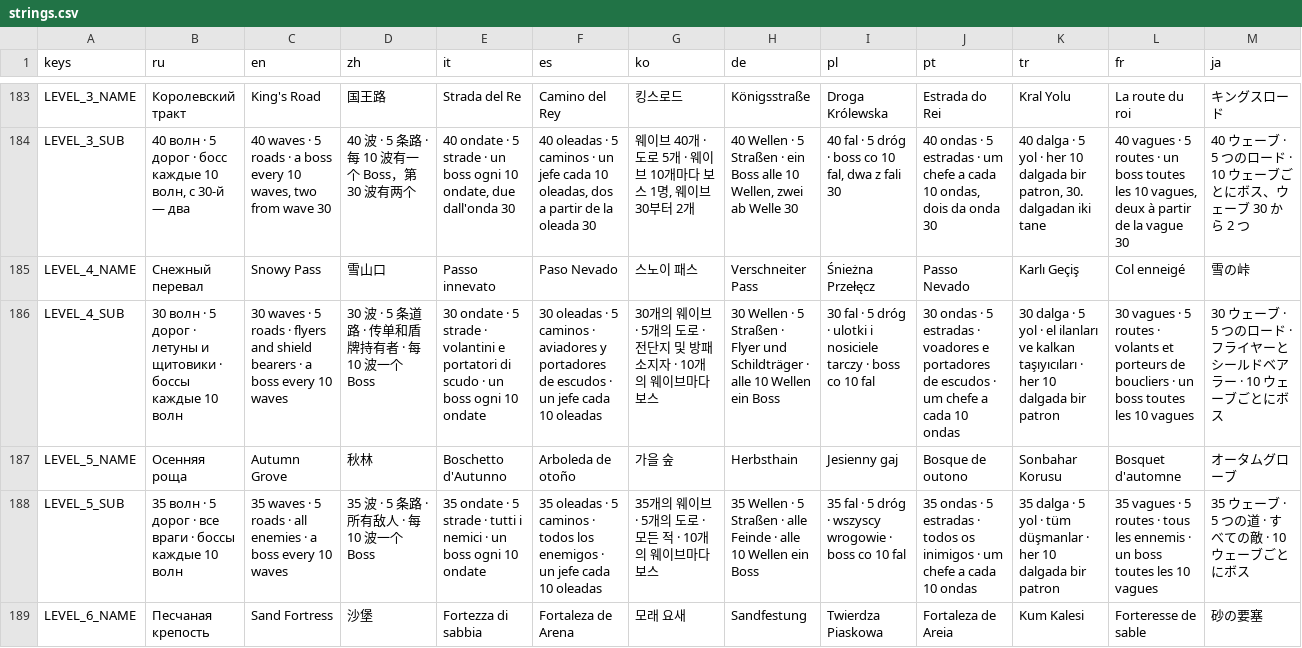
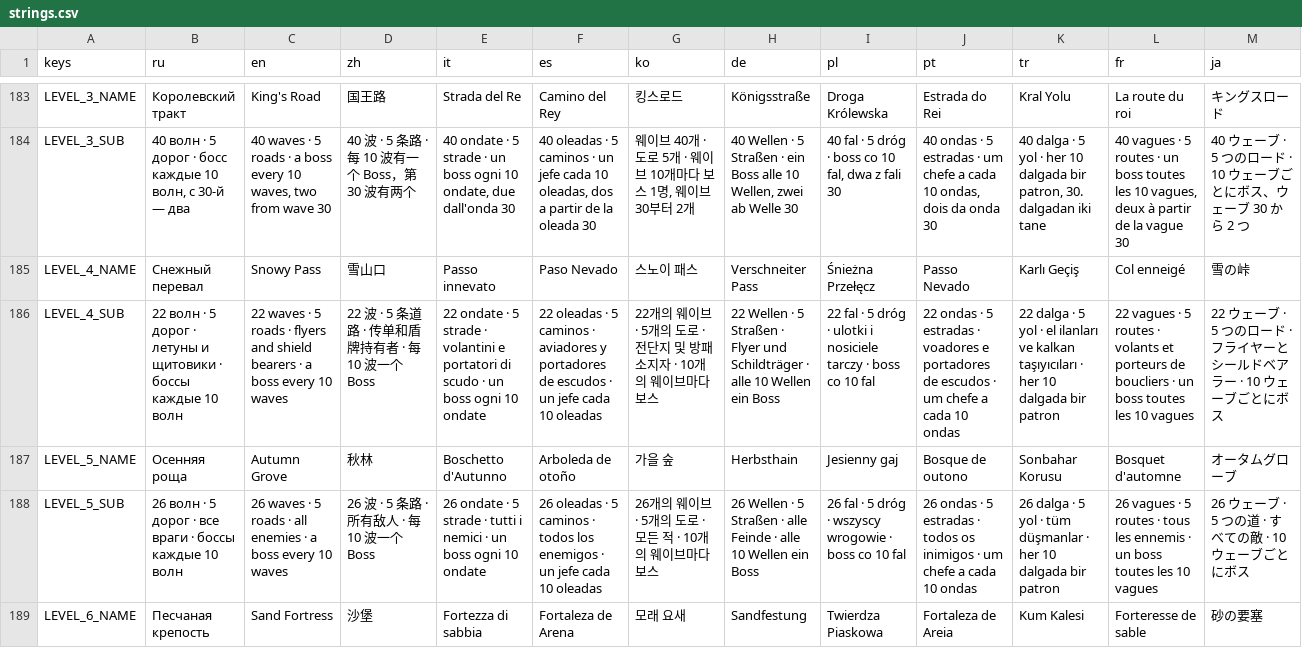
Before and after one commit to glebanya13/tinyguard, a CSV file: translations/strings.csv, drawn as a sheet; only a part is shown, gaps mark what is left out; the diff covers the shown part only; the diff names each change by its address in the sheet, - before the commit and + after, or states it on an @@ line.

```diff
--- a/translations/strings.csv
+++ b/translations/strings.csv
-B186 (ru): 30 волн ·…
+B186 (ru): 22 волн ·…
-C186 (en): 30 waves ·…
+C186 (en): 22 waves ·…
-D186 (zh): 30 波 · 5 条道路 · 传单和盾牌持有者 · 每 10 波一个 Boss
+D186 (zh): 22 波 · 5 条道路 · 传单和盾牌持有者 · 每 10 波一个 Boss
-E186 (it): 30 ondate ·…
+E186 (it): 22 ondate ·…
-F186 (es): 30 oleadas ·…
+F186 (es): 22 oleadas ·…
-G186 (ko): 30개의 웨…
+G186 (ko): 22개의 웨…
-H186 (de): 30 Wellen ·…
+H186 (de): 22 Wellen ·…
-I186 (pl): 30 fal ·…
+I186 (pl): 22 fal ·…
-J186 (pt): 30 ondas ·…
+J186 (pt): 22 ondas ·…
-K186 (tr): 30 dalga ·…
+K186 (tr): 22 dalga ·…
-L186 (fr): 30 vagues ·…
+L186 (fr): 22 vagues ·…
-M186 (ja): 30 ウェーブ…
+M186 (ja): 22 ウェーブ…
-B188 (ru): 35 волн ·…
+B188 (ru): 26 волн ·…
-C188 (en): 35 waves ·…
+C188 (en): 26 waves ·…
-D188 (zh): 35 波 · 5 条路 · 所有敌人 · 每 10 波一个 Boss
+D188 (zh): 26 波 · 5 条路 · 所有敌人 · 每 10 波一个 Boss
-E188 (it): 35 ondate ·…
+E188 (it): 26 ondate ·…
-F188 (es): 35 oleadas ·…
+F188 (es): 26 oleadas ·…
-G188 (ko): 35개의 웨이브 · 5개의 도로 · 모든 적 · 10개의 웨이브마다 보스
+G188 (ko): 26개의 웨이브 · 5개의 도로 · 모든 적 · 10개의 웨이브마다 보스
-H188 (de): 35 Wellen ·…
+H188 (de): 26 Wellen ·…
-I188 (pl): 35 fal ·…
+I188 (pl): 26 fal ·…
-J188 (pt): 35 ondas ·…
+J188 (pt): 26 ondas ·…
-K188 (tr): 35 dalga ·…
+K188 (tr): 26 dalga ·…
-L188 (fr): 35 vagues ·…
+L188 (fr): 26 vagues ·…
-M188 (ja): 35 ウェーブ · 5 つの道 · すべての敵 · 10 ウェーブごとにボス
+M188 (ja): 26 ウェーブ · 5 つの道 · すべての敵 · 10 ウェーブごとにボス
```
Also changed, not shown: 12 edited cells elsewhere in this file, 21 other files.
